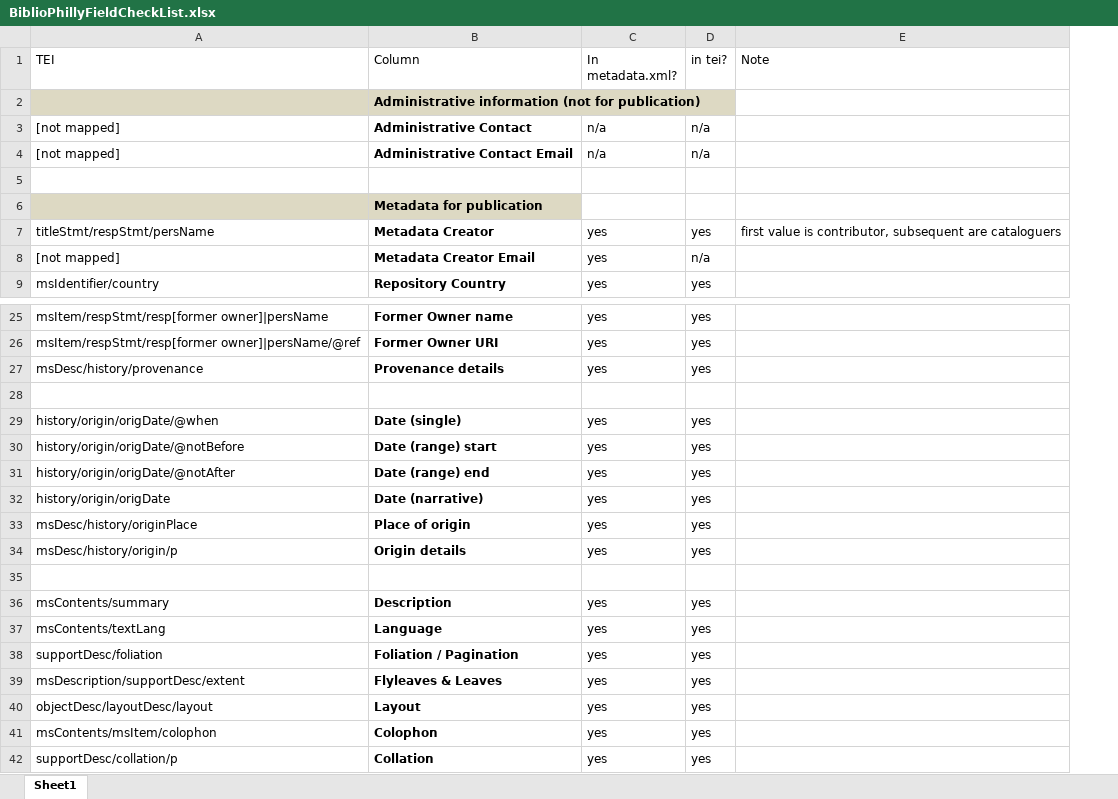
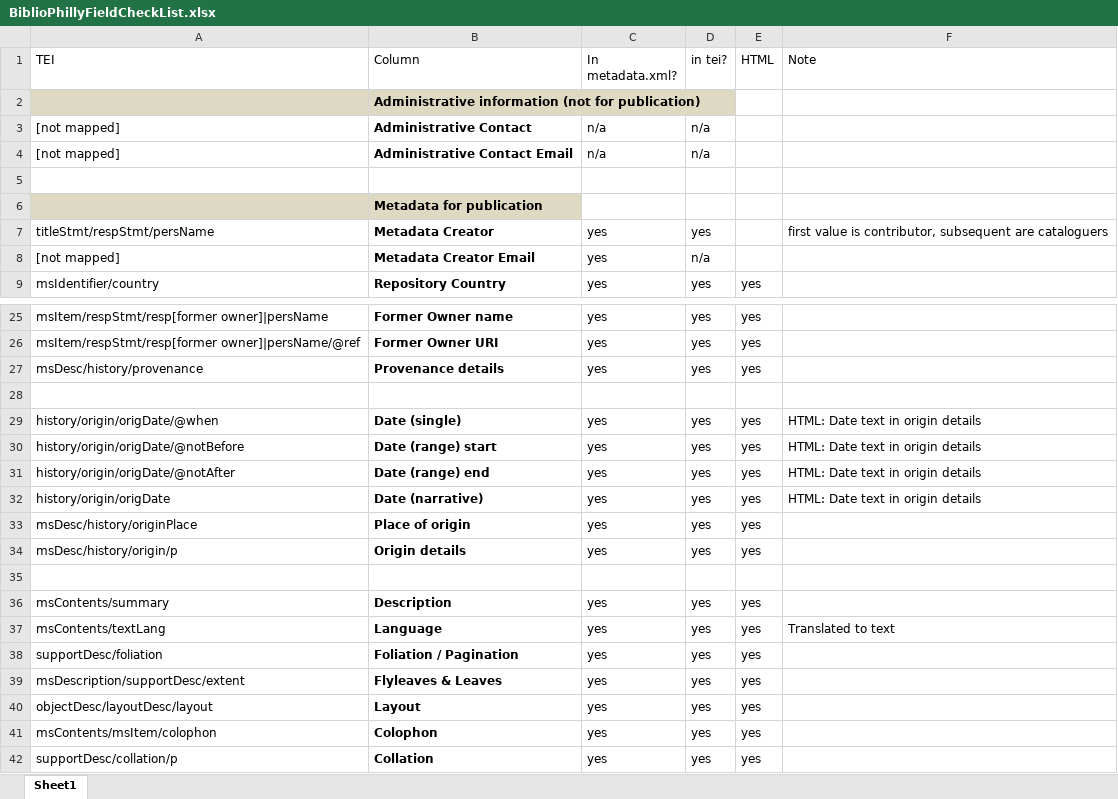
Before and after one commit to KislakCenter/openn, an Excel workbook: doc/BiblioPhillyFieldCheckList.xlsx, sheet Sheet1, drawn as a sheet; only a part is shown, gaps mark what is left out; values as stored, in another font and other column widths than the file's, no borders; table styles not drawn; addresses are those after the commit; the diff names each change by its address in the sheet, - before the commit and + after, or states it on an @@ line.

Commit message:
Add BiblioPhilly elements to browse page
Simplify language text in b-phil TEI

Correct FLP name

Fix tests

```diff
--- a/doc/BiblioPhillyFieldCheckList.xlsx (sheet Sheet1)
+++ b/doc/BiblioPhillyFieldCheckList.xlsx (sheet Sheet1)
+column E (HTML), row 9: yes; rows 25-42: yes | yes | yes |  | yes | yes | yes | yes | yes | yes |  | yes | yes | yes | yes | yes | yes | yes
-F29:F32 (Note): (empty)
+F29:F32 (Note): HTML: Date text in origin details
-F37 (Note): (empty)
+F37 (Note): Translated to text
```
Also changed, not shown: 11 other files.
